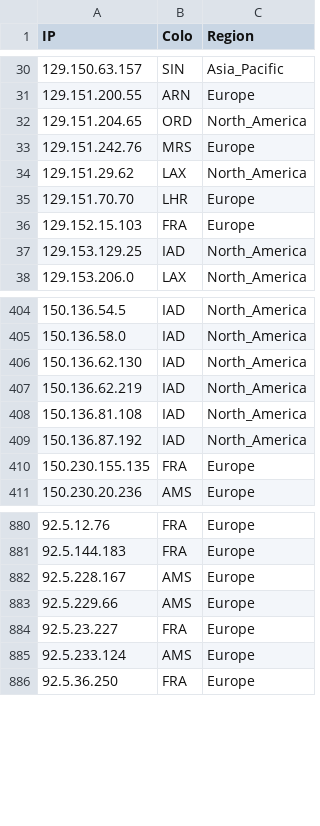
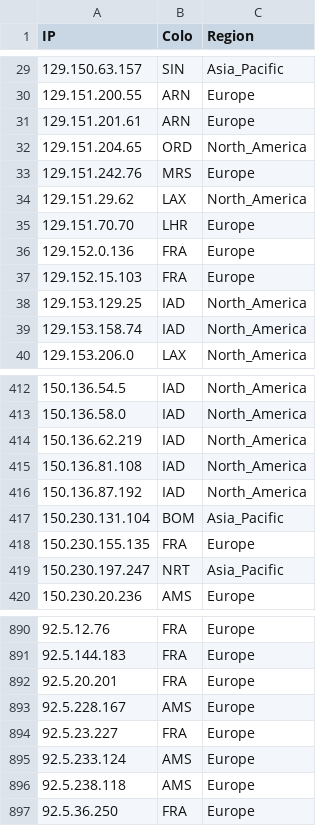
Before and after one commit to xiya-like/proxyip-tracker, a CSV file: result/ips.csv, drawn as a sheet; only a part is shown, gaps mark what is left out; the diff covers the shown part only.

```diff
--- a/result/ips.csv
+++ b/result/ips.csv
@@ -31,2 +30,3 @@ IP,Colo,Region
 129.151.200.55,ARN,Europe
+129.151.201.61,ARN,Europe
 129.151.204.65,ORD,North_America
@@ -35,4 +35,6 @@ IP,Colo,Region
 129.151.70.70,LHR,Europe
+129.152.0.136,FRA,Europe
 129.152.15.103,FRA,Europe
 129.153.129.25,IAD,North_America
+129.153.158.74,IAD,North_America
 129.153.206.0,LAX,North_America
@@ -405,3 +413,2 @@ IP,Colo,Region
 150.136.58.0,IAD,North_America
-150.136.62.130,IAD,North_America
 150.136.62.219,IAD,North_America
@@ -409,3 +416,5 @@ IP,Colo,Region
 150.136.87.192,IAD,North_America
+150.230.131.104,BOM,Asia_Pacific
 150.230.155.135,FRA,Europe
+150.230.197.247,NRT,Asia_Pacific
 150.230.20.236,AMS,Europe
@@ -881,6 +891,7 @@ IP,Colo,Region
 92.5.144.183,FRA,Europe
+92.5.20.201,FRA,Europe
 92.5.228.167,AMS,Europe
-92.5.229.66,AMS,Europe
 92.5.23.227,FRA,Europe
 92.5.233.124,AMS,Europe
+92.5.238.118,AMS,Europe
 92.5.36.250,FRA,Europe
```
Also changed, not shown: 27 added rows, 22 removed rows and 18 edited cells elsewhere in this file, result/domains-ips.csv, result/tested-ips.csv.
